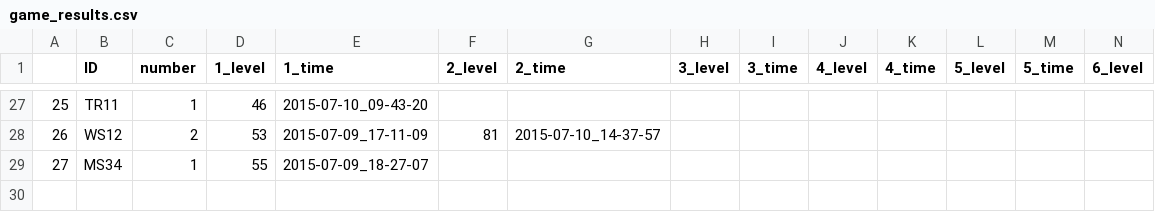
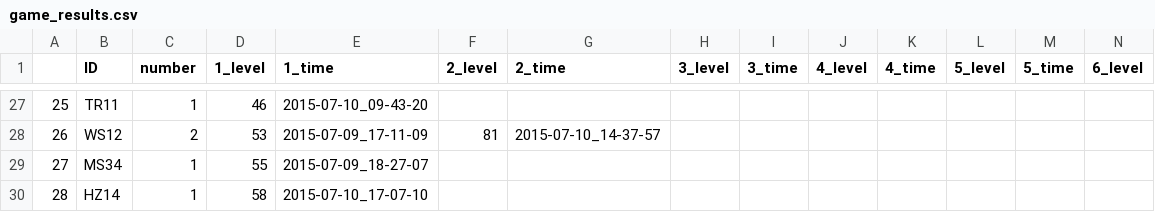
Before and after one commit to BrainTech/openbci, a CSV file: exps/ventures/data/game_results.csv, drawn as a sheet; only a part is shown, gaps mark what is left out; rows hold the shown columns only; the diff names each change by its address in the sheet, - before the commit and + after, or states it on an @@ line.

Commit message:
usersesion dada HZ14

```diff
--- a/exps/ventures/data/game_results.csv
+++ b/exps/ventures/data/game_results.csv
+row 30: 28 | HZ14 | 1 | 58 | 2015-07-10_17-07-10
```
